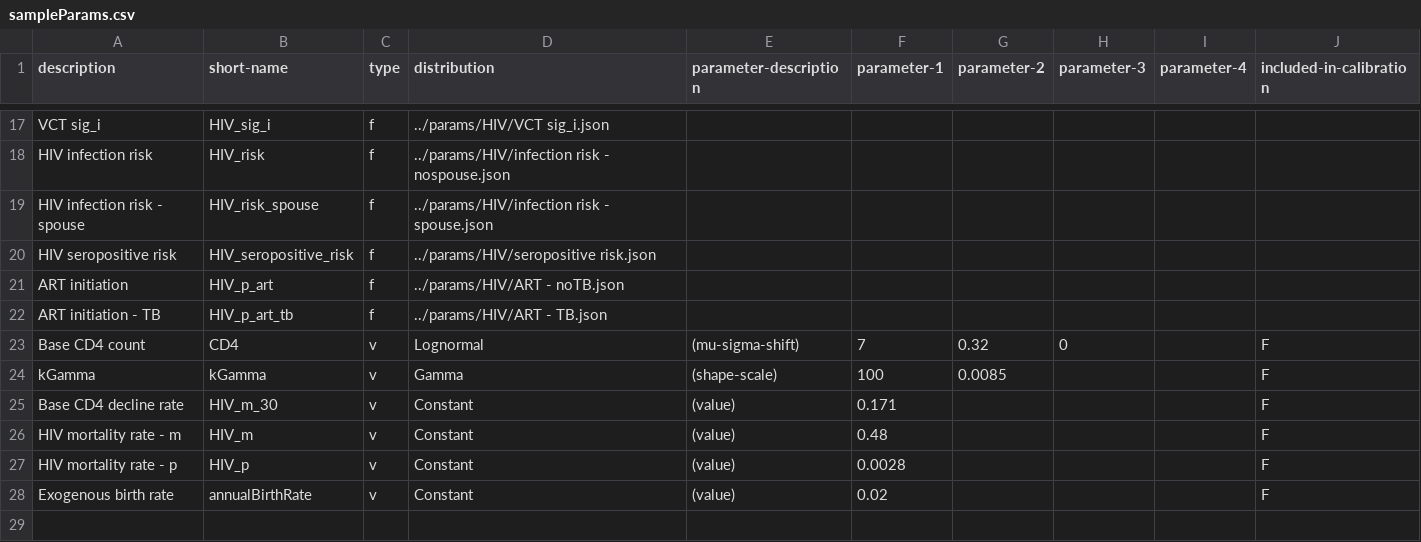
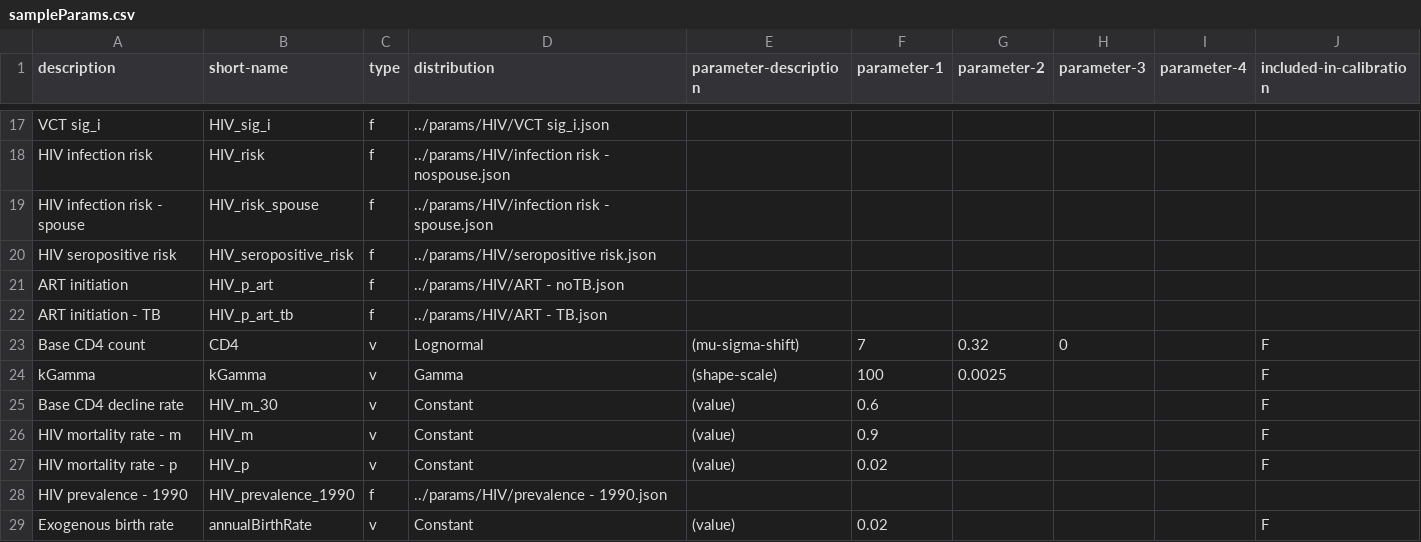
Before and after one commit to yjjong623/TBABM, a CSV file: params/sampleParams.csv, drawn as a sheet; only a part is shown, gaps mark what is left out.

```diff
--- a/params/sampleParams.csv
+++ b/params/sampleParams.csv
@@ -23,6 +23,7 @@ ART initiation - TB,HIV_p_art_tb,f,../params/HIV/ART - TB.json,,,,,,
 Base CD4 count,CD4,v,Lognormal,(mu-sigma-shift),7,0.32,0,,F
-kGamma,kGamma,v,Gamma,(shape-scale),100,0.0085,,,F
-Base CD4 decline rate,HIV_m_30,v,Constant,(value),0.171,,,,F
-HIV mortality rate - m,HIV_m,v,Constant,(value),0.48,,,,F
-HIV mortality rate - p,HIV_p,v,Constant,(value),0.0028,,,,F
+kGamma,kGamma,v,Gamma,(shape-scale),100,0.0025,,,F
+Base CD4 decline rate,HIV_m_30,v,Constant,(value),0.6,,,,F
+HIV mortality rate - m,HIV_m,v,Constant,(value),0.9,,,,F
+HIV mortality rate - p,HIV_p,v,Constant,(value),0.02,,,,F
+HIV prevalence - 1990,HIV_prevalence_1990,f,../params/HIV/prevalence - 1990.json,,,,,,
 Exogenous birth rate,annualBirthRate,v,Constant,(value),0.02,,,,F
```
Also changed, not shown: 17 other files.
